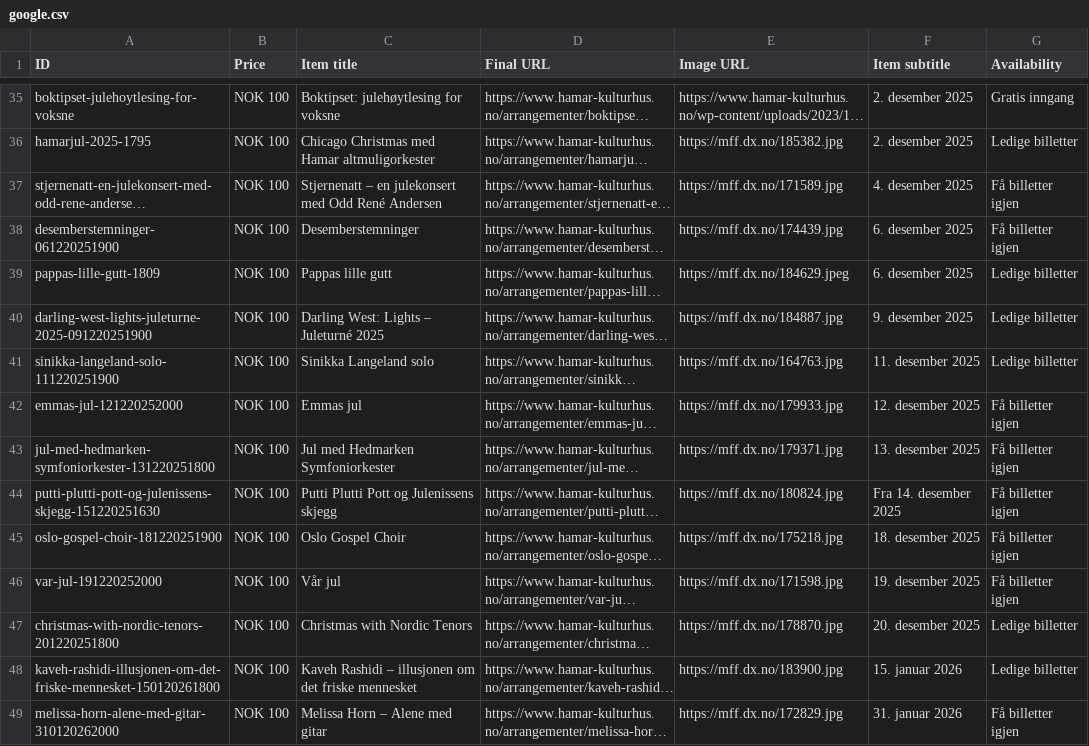
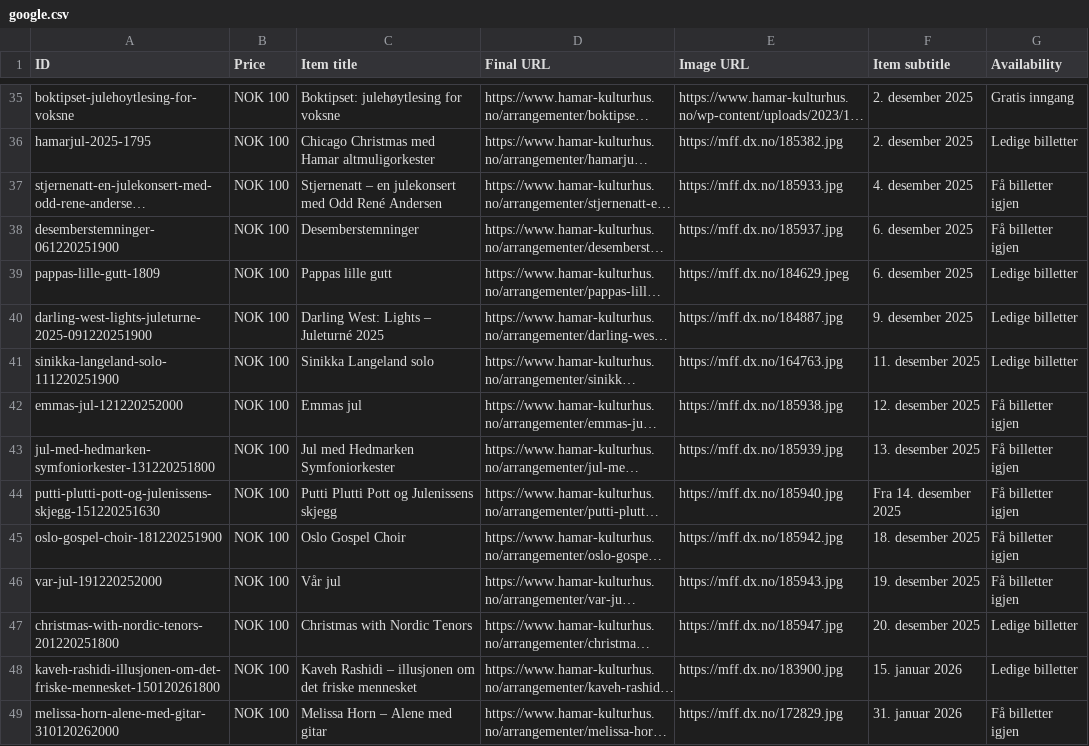
Before and after one commit to opmthomassen/hamar, a CSV file: google.csv, drawn as a sheet; only a part is shown, gaps mark what is left out; long unchanged cells end in …; the diff names each change by its address in the sheet, - before the commit and + after, or states it on an @@ line.

```diff
--- a/google.csv
+++ b/google.csv
-E37 (Image URL): https://mff.dx.no/171589.jpg
+E37 (Image URL): https://mff.dx.no/185933.jpg
-E38 (Image URL): https://mff.dx.no/174439.jpg
+E38 (Image URL): https://mff.dx.no/185937.jpg
-E42 (Image URL): https://mff.dx.no/179933.jpg
+E42 (Image URL): https://mff.dx.no/185938.jpg
-E43 (Image URL): https://mff.dx.no/179371.jpg
+E43 (Image URL): https://mff.dx.no/185939.jpg
-E44 (Image URL): https://mff.dx.no/180824.jpg
+E44 (Image URL): https://mff.dx.no/185940.jpg
-E45 (Image URL): https://mff.dx.no/175218.jpg
+E45 (Image URL): https://mff.dx.no/185942.jpg
-E46 (Image URL): https://mff.dx.no/171598.jpg
+E46 (Image URL): https://mff.dx.no/185943.jpg
-E47 (Image URL): https://mff.dx.no/178870.jpg
+E47 (Image URL): https://mff.dx.no/185947.jpg
```
Also changed, not shown: meta.csv.
